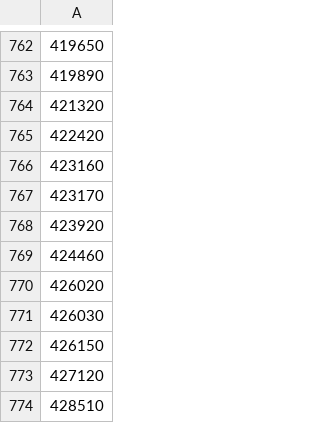
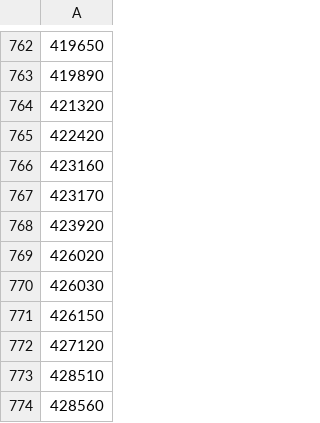
Before and after one commit to mcbrothor/krx-etf-alert, a CSV file: last_etf_tickers.csv, drawn as a sheet; only a part is shown, gaps mark what is left out; the shorter side is filled out with more unchanged rows; the diff names each change by its address in the sheet, - before the commit and + after, or states it on an @@ line.

```diff
--- a/last_etf_tickers.csv
+++ b/last_etf_tickers.csv
-row 769: 424460
```
